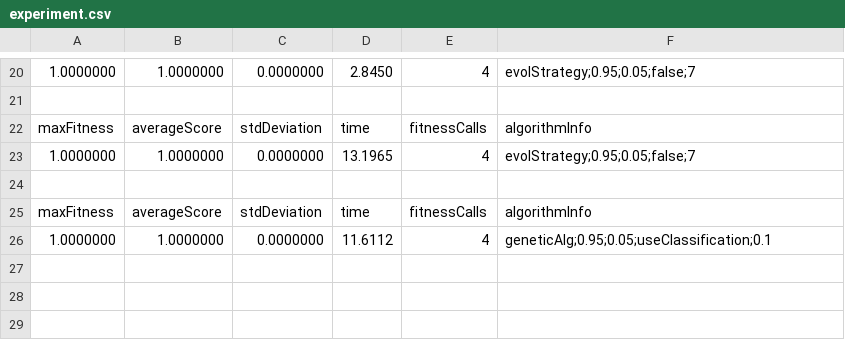
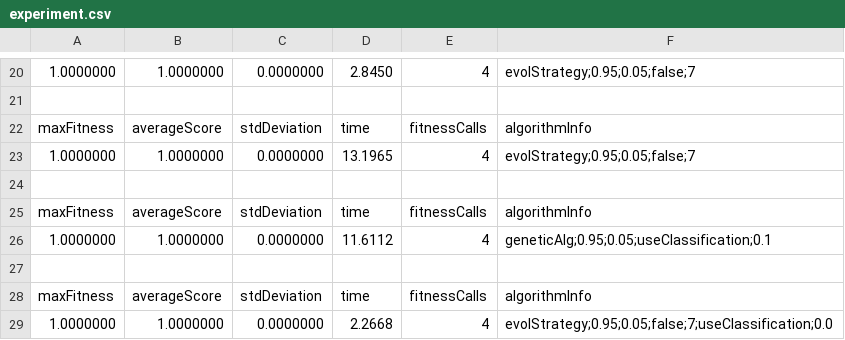
Before and after one commit to brunonmachado/SBSTFrame, a CSV file: results/experiment.csv, drawn as a sheet; only a part is shown, gaps mark what is left out; the diff names each change by its address in the sheet, - before the commit and + after, or states it on an @@ line.

```diff
--- a/results/experiment.csv
+++ b/results/experiment.csv
+row 27: (empty)
+row 28: maxFitness | averageScore | stdDeviation | time | fitnessCalls | algorithmInfo
+row 29: 1.0000000 | 1.0000000 | 0.0000000 | 2.2668 | 4 | evolStrategy;0.95;0.05;false;7;useClassification;0.0
```
Also changed, not shown: 29 other files.
